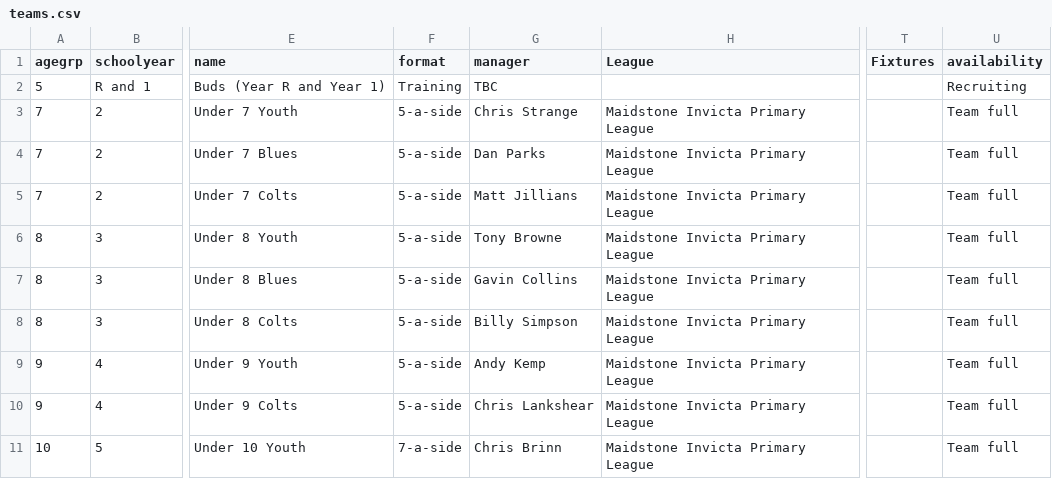
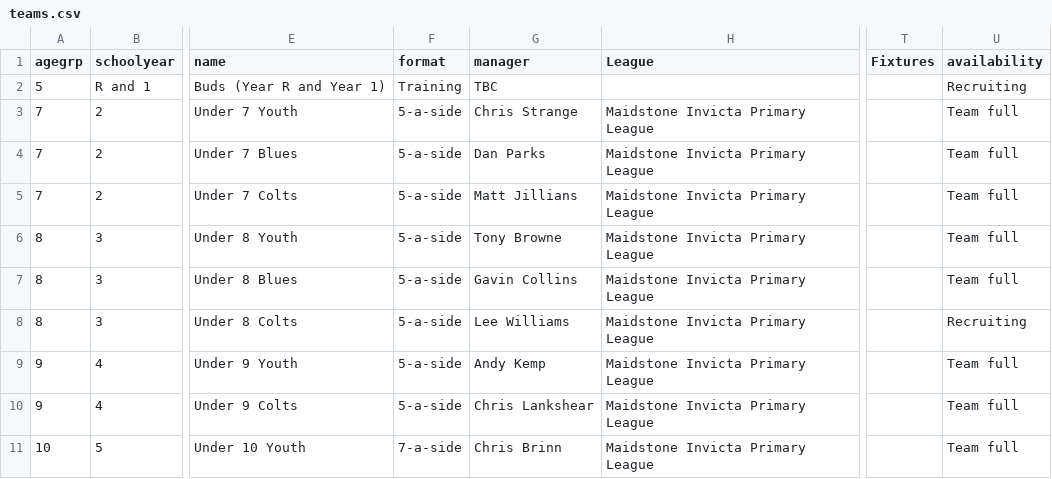
Before and after one commit to BYFC/BYFC.github.io, a CSV file: _data/teams.csv, drawn as a sheet; only a part is shown, gaps mark what is left out; the diff names each change by its address in the sheet, - before the commit and + after, or states it on an @@ line.

Commit message:
Updated join-us

```diff
--- a/_data/teams.csv
+++ b/_data/teams.csv
-G8 (manager): Billy Simpson
+G8 (manager): Lee Williams
-U8 (availability): Team full
+U8 (availability): Recruiting
```
